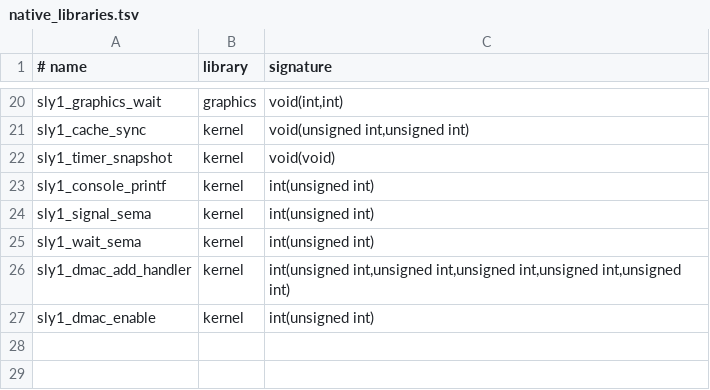
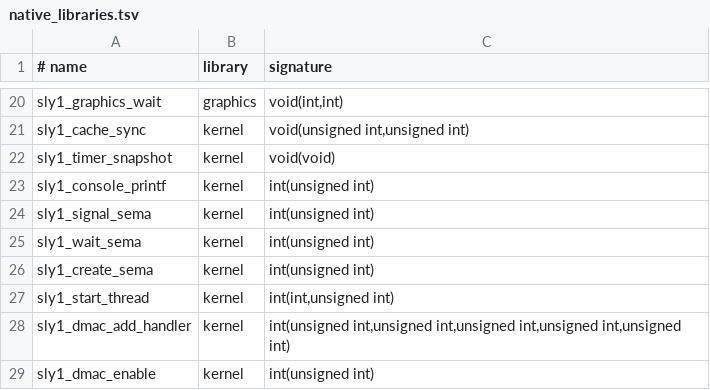
Before and after one commit to OpenThievius/OpenThievius, a TSV file: port/game/sly1-us/native_libraries.tsv, drawn as a sheet; only a part is shown, gaps mark what is left out; the diff names each change by its address in the sheet, - before the commit and + after, or states it on an @@ line.

```diff
--- a/port/game/sly1-us/native_libraries.tsv
+++ b/port/game/sly1-us/native_libraries.tsv
+row 26: sly1_create_sema | kernel | int(unsigned int)
+row 27: sly1_start_thread | kernel | int(int,unsigned int)
```
Also changed, not shown: port/game/sly1-us/libraries.tsv, 10 other files.
